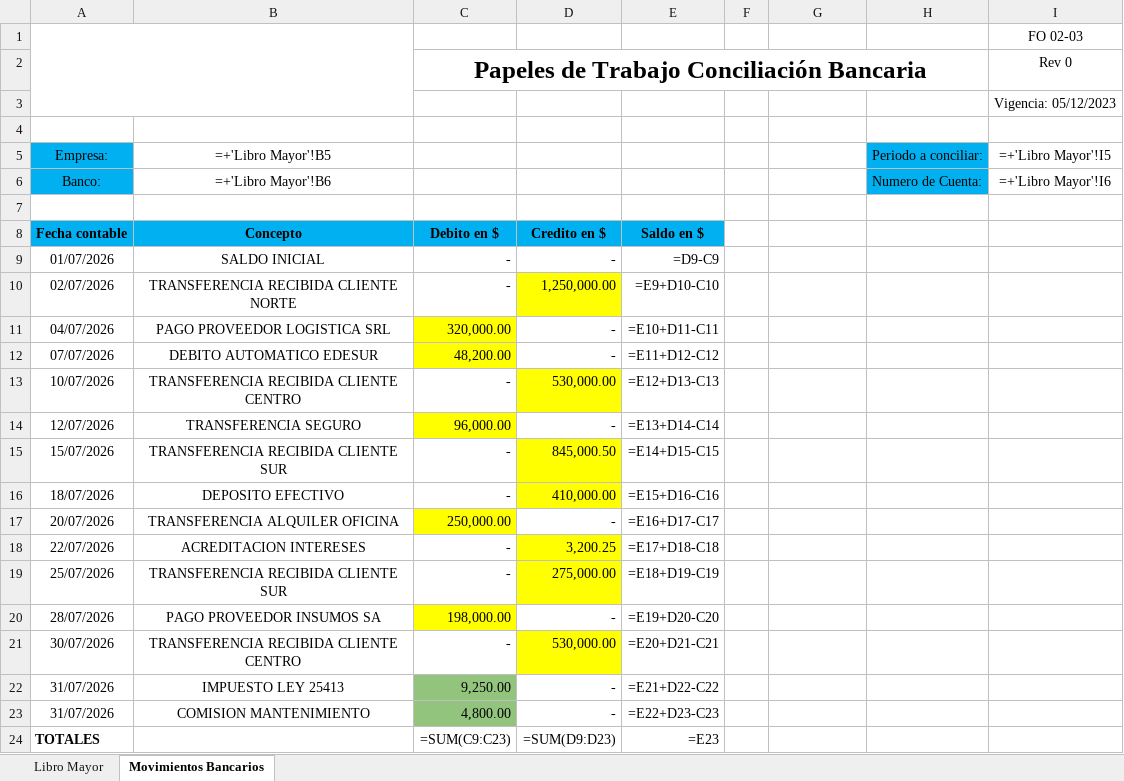
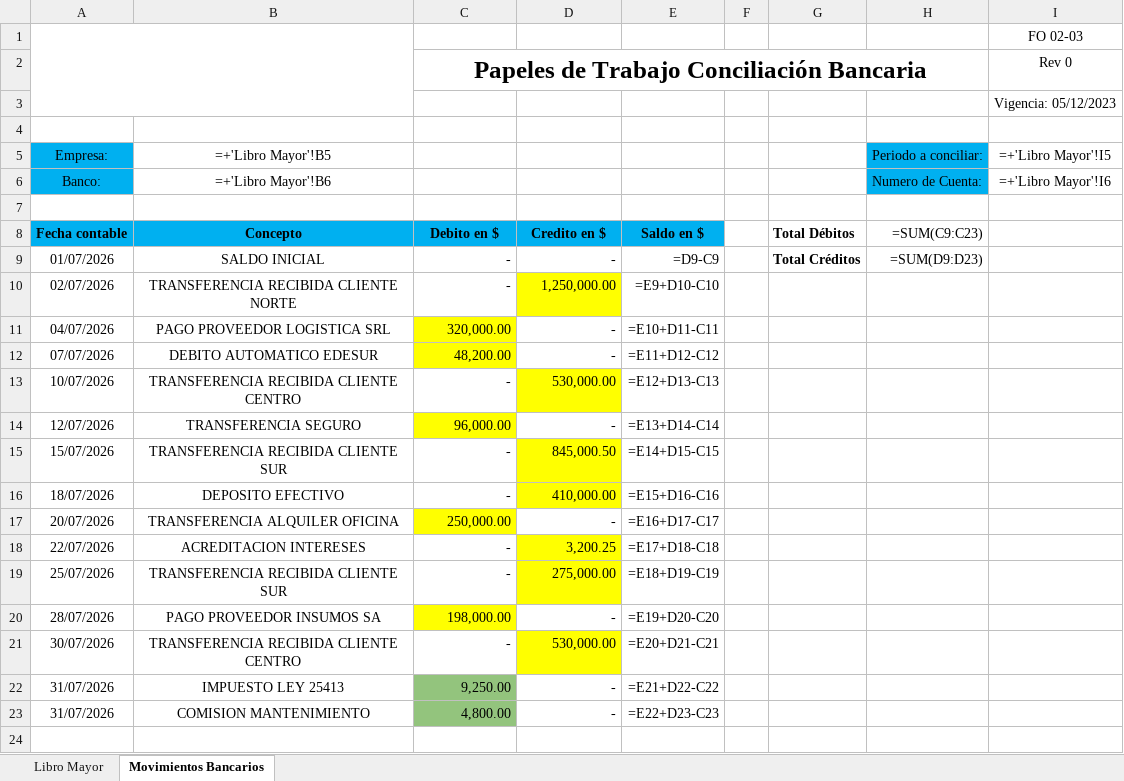
Before and after one commit to Tito-67ai/Concilacion-App-v2, an Excel workbook: FO_02-03_DEMO.xlsx, sheet Movimientos Bancarios, drawn as a sheet; values as stored, in another font and other column widths than the file's, no borders; formulas without a stored value are shown as written; the diff names each change by its address in the sheet, - before the commit and + after, or states it on an @@ line.

Commit message:
Export FO 02-03: cuadro de totales al lado en Movimientos, sin fila TOTALES

```diff
--- a/FO_02-03_DEMO.xlsx (sheet Movimientos Bancarios)
+++ b/FO_02-03_DEMO.xlsx (sheet Movimientos Bancarios)
-G8: (empty)
+G8: Total Débitos
-H8 (Periodo a conciliar:): (empty)
+H8 (Periodo a conciliar:): =SUM(C9:C23)
-G9: (empty)
+G9: Total Créditos
-H9 (Periodo a conciliar:): (empty)
+H9 (Periodo a conciliar:): =SUM(D9:D23)
-row 24: TOTALES |  | =SUM(C9:C23) | =SUM(D9:D23) | =E23
```
Also changed, not shown: 2 other files.
